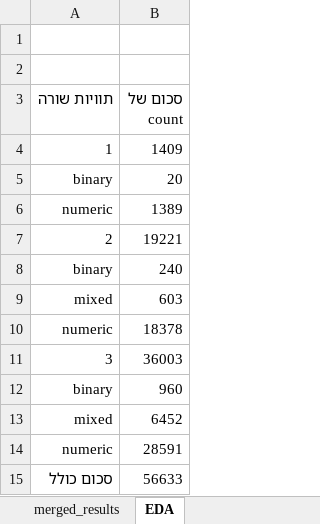
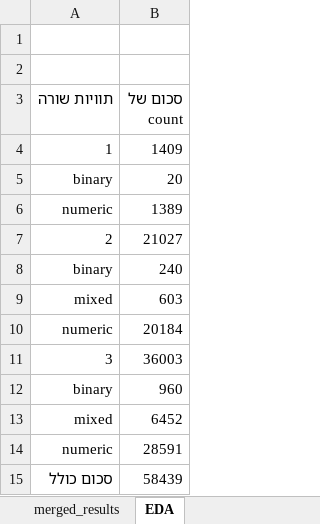
Before and after one commit to yoavzelinger/APPETITE, an Excel workbook: data/results/results_final.xlsx, sheet EDA, drawn as a sheet; values as stored, in another font and other column widths than the file's, no borders; the diff names each change by its address in the sheet, - before the commit and + after, or states it on an @@ line.

```diff
--- a/data/results/results_final.xlsx (sheet EDA)
+++ b/data/results/results_final.xlsx (sheet EDA)
-B7 (סכום של count): 19221
+B7 (סכום של count): 21027
-B10 (סכום של count): 18378
+B10 (סכום של count): 20184
-B15 (סכום של count): 56633
+B15 (סכום של count): 58439
```
Also changed, not shown: sheet after size X accuracy increase, sheet total accuracy increase, sheet total wasted effort, charts or pictures.
